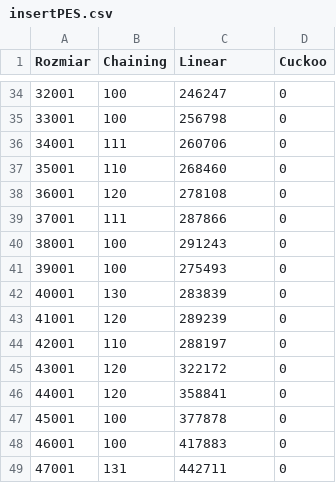
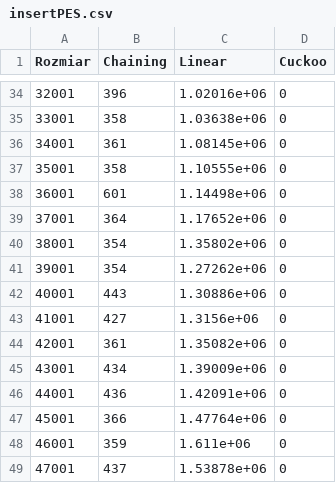
Before and after one commit to laggenerator/SD-Projekt3, a CSV file: insertPES.csv, drawn as a sheet; only a part is shown, gaps mark what is left out; the diff covers the shown part only.

```diff
--- a/insertPES.csv
+++ b/insertPES.csv
@@ -34,16 +34,16 @@ Rozmiar;Chaining;Linear;Cuckoo
-32001;100;246247;0
-33001;100;256798;0
-34001;111;260706;0
-35001;110;268460;0
-36001;120;278108;0
-37001;111;287866;0
-38001;100;291243;0
-39001;100;275493;0
-40001;130;283839;0
-41001;120;289239;0
-42001;110;288197;0
-43001;120;322172;0
-44001;120;358841;0
-45001;100;377878;0
-46001;100;417883;0
-47001;131;442711;0
+32001;396;1.02016e+06;0
+33001;358;1.03638e+06;0
+34001;361;1.08145e+06;0
+35001;358;1.10555e+06;0
+36001;601;1.14498e+06;0
+37001;364;1.17652e+06;0
+38001;354;1.35802e+06;0
+39001;354;1.27262e+06;0
+40001;443;1.30886e+06;0
+41001;427;1.3156e+06;0
+42001;361;1.35082e+06;0
+43001;434;1.39009e+06;0
+44001;436;1.42091e+06;0
+45001;366;1.47764e+06;0
+46001;359;1.611e+06;0
+47001;437;1.53878e+06;0
```
Also changed, not shown: 109 edited cells elsewhere in this file, insertOPT.csv, 4 other files.
